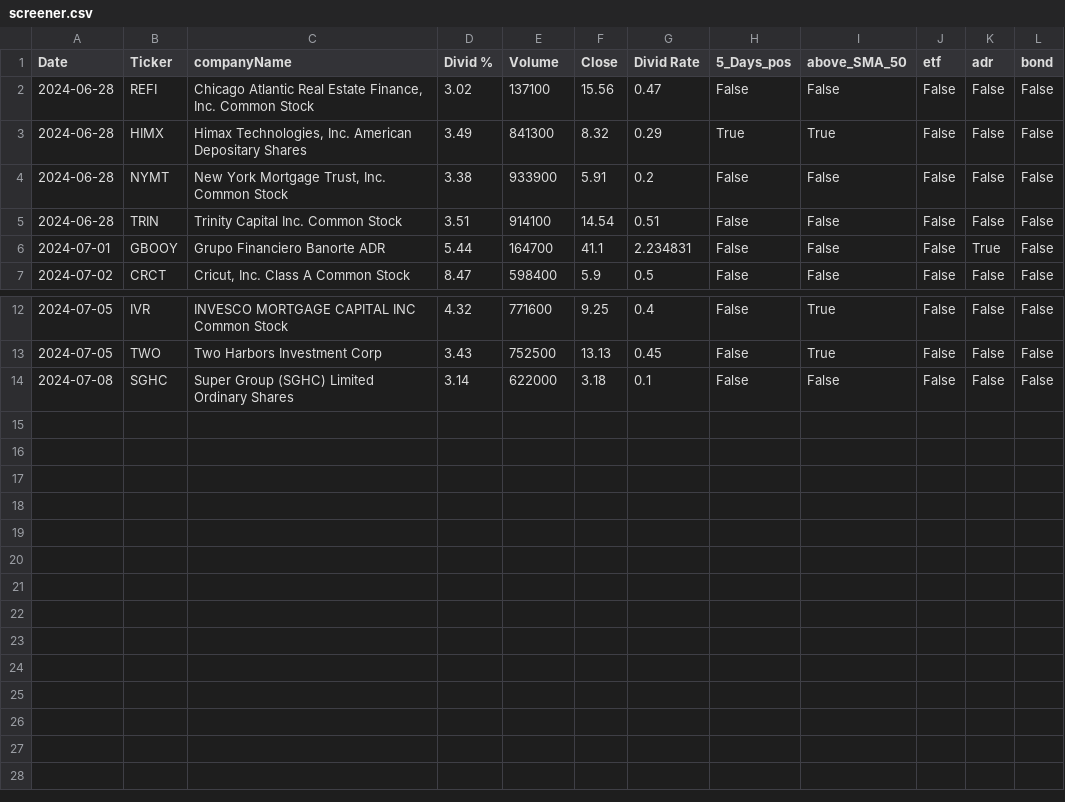
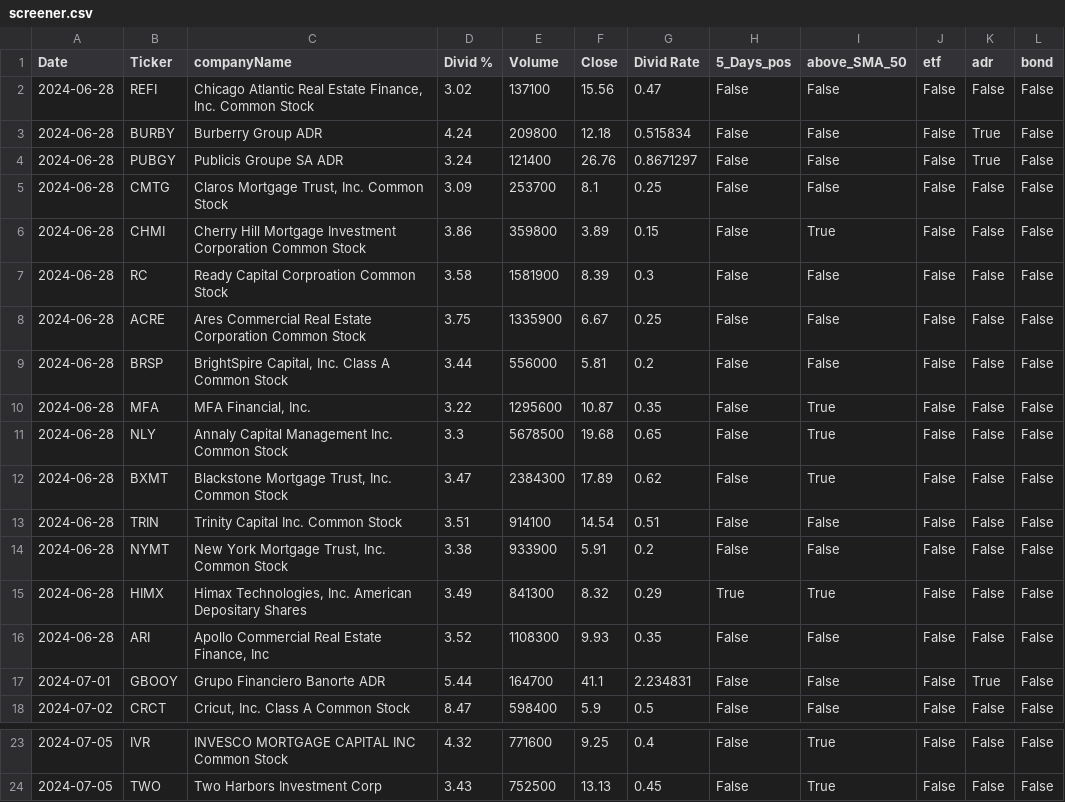
Before and after one commit to fxhuhn/dividend-shorter, a CSV file: screener.csv, drawn as a sheet; only a part is shown, gaps mark what is left out.

```diff
--- a/screener.csv
+++ b/screener.csv
@@ -2,5 +2,16 @@ Date,Ticker,companyName,Divid %,Volume,Close,Divid Rate,5_Days_pos,above_SMA_50,
 2024-06-28,REFI,"Chicago Atlantic Real Estate Finance, Inc. Common Stock",3.02,137100,15.56,0.47,False,False,False,False,False
+2024-06-28,BURBY,Burberry Group ADR,4.24,209800,12.18,0.515834,False,False,False,True,False
+2024-06-28,PUBGY,Publicis Groupe SA ADR,3.24,121400,26.76,0.8671297,False,False,False,True,False
+2024-06-28,CMTG,"Claros Mortgage Trust, Inc. Common Stock",3.09,253700,8.1,0.25,False,False,False,False,False
+2024-06-28,CHMI,Cherry Hill Mortgage Investment Corporation Common Stock,3.86,359800,3.89,0.15,False,True,False,False,False
+2024-06-28,RC,Ready Capital Corproation Common Stock,3.58,1581900,8.39,0.3,False,False,False,False,False
+2024-06-28,ACRE,Ares Commercial Real Estate Corporation Common Stock,3.75,1335900,6.67,0.25,False,False,False,False,False
+2024-06-28,BRSP,"BrightSpire Capital, Inc. Class A Common Stock",3.44,556000,5.81,0.2,False,False,False,False,False
+2024-06-28,MFA,"MFA Financial, Inc.",3.22,1295600,10.87,0.35,False,True,False,False,False
+2024-06-28,NLY,Annaly Capital Management Inc. Common Stock,3.3,5678500,19.68,0.65,False,True,False,False,False
+2024-06-28,BXMT,"Blackstone Mortgage Trust, Inc. Common Stock",3.47,2384300,17.89,0.62,False,True,False,False,False
+2024-06-28,TRIN,Trinity Capital Inc. Common Stock,3.51,914100,14.54,0.51,False,False,False,False,False
+2024-06-28,NYMT,"New York Mortgage Trust, Inc. Common Stock",3.38,933900,5.91,0.2,False,False,False,False,False
 2024-06-28,HIMX,"Himax Technologies, Inc. American Depositary Shares",3.49,841300,8.32,0.29,True,True,False,False,False
-2024-06-28,NYMT,"New York Mortgage Trust, Inc. Common Stock",3.38,933900,5.91,0.2,False,False,False,False,False
-2024-06-28,TRIN,Trinity Capital Inc. Common Stock,3.51,914100,14.54,0.51,False,False,False,False,False
+2024-06-28,ARI,"Apollo Commercial Real Estate Finance, Inc",3.52,1108300,9.93,0.35,False,False,False,False,False
 2024-07-01,GBOOY,Grupo Financiero Banorte ADR,5.44,164700,41.1,2.234831,False,False,False,True,False
@@ -13,2 +24 @@ Date,Ticker,companyName,Divid %,Volume,Close,Divid Rate,5_Days_pos,above_SMA_50,
 2024-07-05,TWO,Two Harbors Investment Corp,3.43,752500,13.13,0.45,False,True,False,False,False
-2024-07-08,SGHC,Super Group (SGHC) Limited Ordinary Shares,3.14,622000,3.18,0.1,False,False,False,False,False
```
